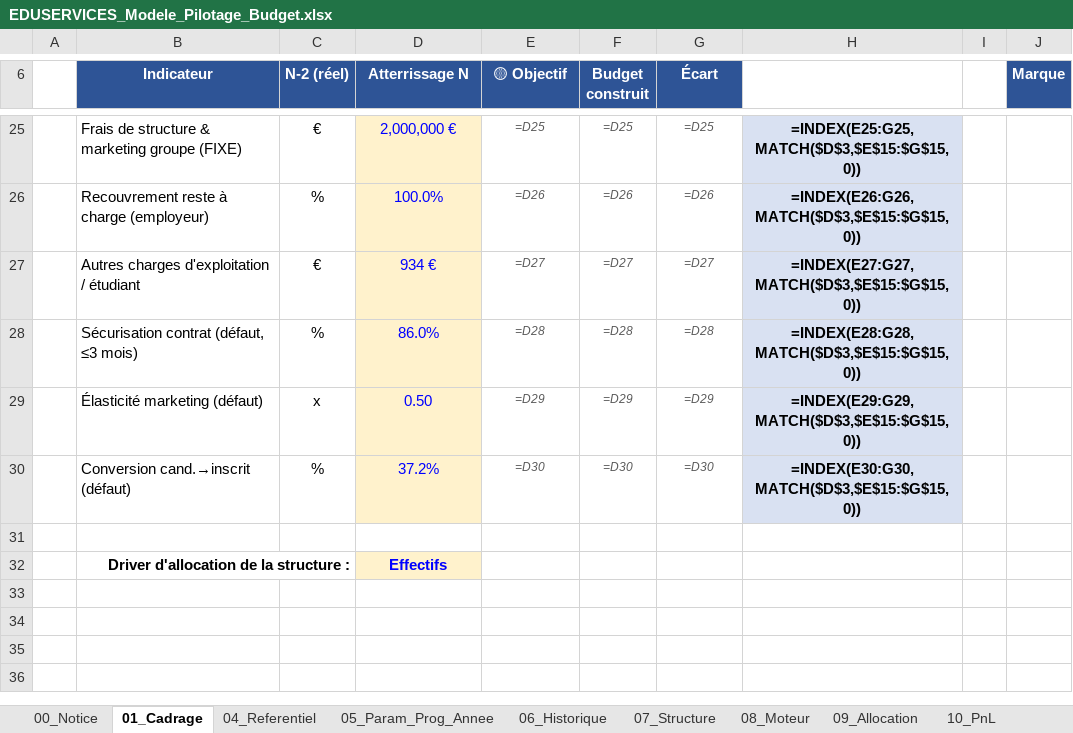
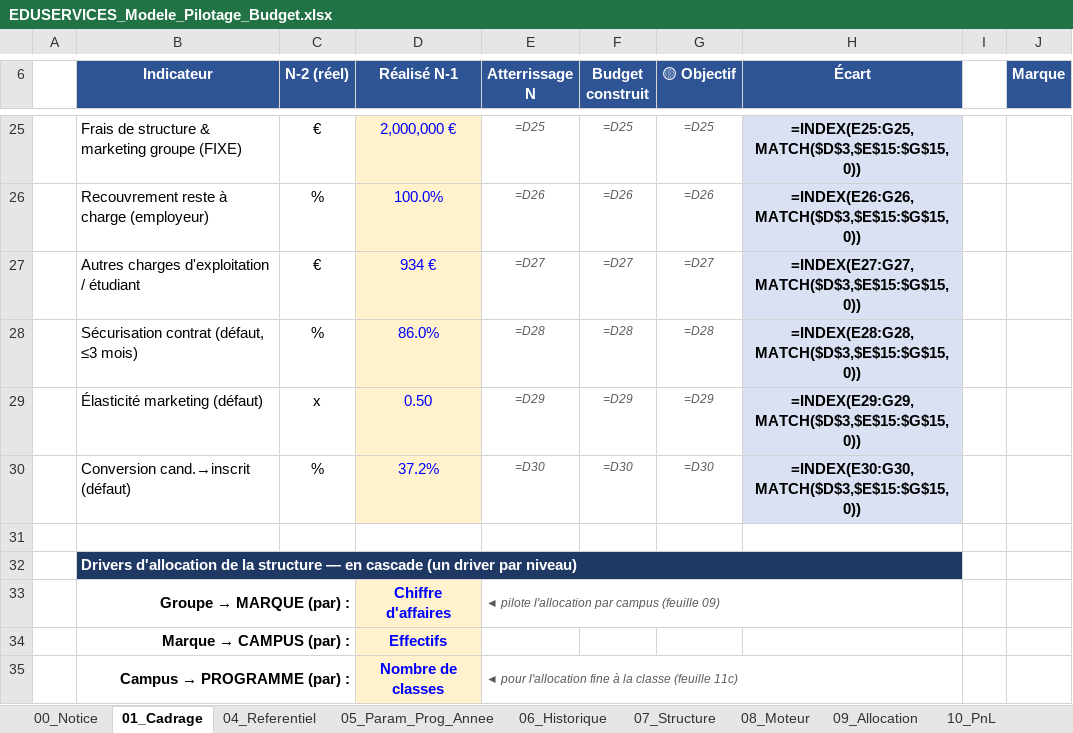
Before and after one commit to elmeziatims-art/demo5, an Excel workbook: eduservices/EDUSERVICES_Modele_Pilotage_Budget.xlsx, sheet 01_Cadrage, drawn as a sheet; only a part is shown, gaps mark what is left out; values as stored, in another font and other column widths than the file's, no borders; formulas without a stored value are shown as written; charts and pictures not drawn; addresses are those after the commit; rows hold the shown columns only; the diff covers the shown part only; the diff names each change by its address in the sheet, - before the commit and + after, or states it on an @@ line.

```diff
--- a/eduservices/EDUSERVICES_Modele_Pilotage_Budget.xlsx (sheet 01_Cadrage)
+++ b/eduservices/EDUSERVICES_Modele_Pilotage_Budget.xlsx (sheet 01_Cadrage)
-D6: Atterrissage N
+D6: Réalisé N-1
-E6: 🟡 Objectif
+E6: Atterrissage N
-G6: Écart
+G6: 🟡 Objectif
-H6: (empty)
+H6: Écart
-H6 fill: none
+H6 fill: #2E5496
+row 32:  | Drivers d'allocation de la structure — en cascade (un driver par niveau)
+row 33:  | Groupe → MARQUE (par) : |  | Chiffre d'affaires | ◄ pilote l'allocation par campus (feuille 09)
@@ B34 (Indicateur): Driver d'allocation de la structure : → Marque → CAMPUS (par) : @@
+row 35:  | Campus → PROGRAMME (par) : |  | Nombre de classes | ◄ pour l'allocation fine à la classe (feuille 11c)
```
Also changed, not shown: 22 edited cells, cell formats and merged cells elsewhere in this sheet, sheet 09_Allocation, 1 other file.
